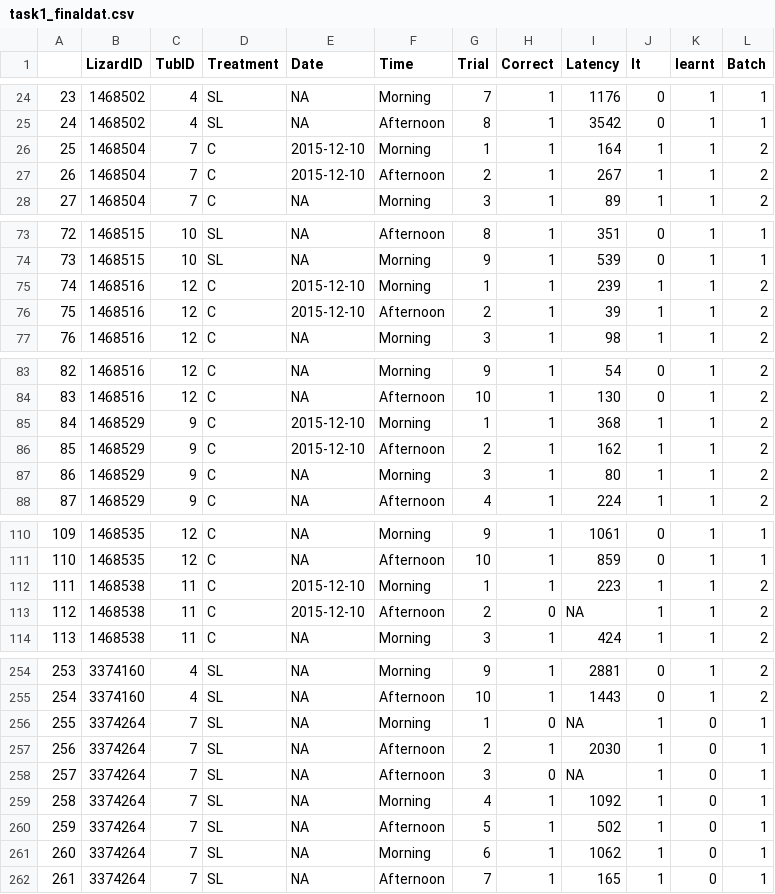
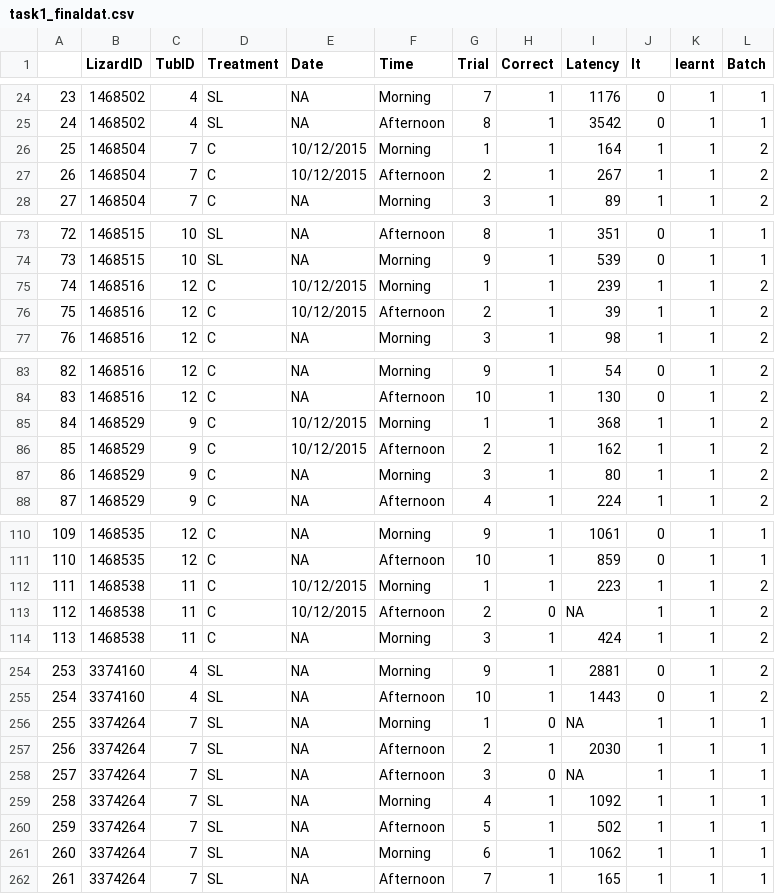
Before and after one commit to fontikar/egerniasl, a CSV file: output/data/task1_finaldat.csv, drawn as a sheet; only a part is shown, gaps mark what is left out; the diff covers the shown part only.

Commit message:
Error in one lizard that had learnt, fixed

```diff
--- a/output/data/task1_finaldat.csv
+++ b/output/data/task1_finaldat.csv
@@ -26,2 +26,2 @@
-"25","1468504",7,"C",2015-12-10,"Morning",1,1,164,1,1,2
-"26","1468504",7,"C",2015-12-10,"Afternoon",2,1,267,1,1,2
+25,1468504,7,C,10/12/2015,Morning,1,1,164,1,1,2
+26,1468504,7,C,10/12/2015,Afternoon,2,1,267,1,1,2
@@ -75,2 +75,2 @@
-"74","1468516",12,"C",2015-12-10,"Morning",1,1,239,1,1,2
-"75","1468516",12,"C",2015-12-10,"Afternoon",2,1,39,1,1,2
+74,1468516,12,C,10/12/2015,Morning,1,1,239,1,1,2
+75,1468516,12,C,10/12/2015,Afternoon,2,1,39,1,1,2
@@ -85,2 +85,2 @@
-"84","1468529",9,"C",2015-12-10,"Morning",1,1,368,1,1,2
-"85","1468529",9,"C",2015-12-10,"Afternoon",2,1,162,1,1,2
+84,1468529,9,C,10/12/2015,Morning,1,1,368,1,1,2
+85,1468529,9,C,10/12/2015,Afternoon,2,1,162,1,1,2
@@ -112,2 +112,2 @@
-"111","1468538",11,"C",2015-12-10,"Morning",1,1,223,1,1,2
-"112","1468538",11,"C",2015-12-10,"Afternoon",2,0,NA,1,1,2
+111,1468538,11,C,10/12/2015,Morning,1,1,223,1,1,2
+112,1468538,11,C,10/12/2015,Afternoon,2,0,NA,1,1,2
@@ -256,7 +256,7 @@
-"255","3374264",7,"SL",NA,"Morning",1,0,NA,1,0,1
-"256","3374264",7,"SL",NA,"Afternoon",2,1,2030,1,0,1
-"257","3374264",7,"SL",NA,"Afternoon",3,0,NA,1,0,1
-"258","3374264",7,"SL",NA,"Morning",4,1,1092,1,0,1
-"259","3374264",7,"SL",NA,"Afternoon",5,1,502,1,0,1
-"260","3374264",7,"SL",NA,"Morning",6,1,1062,1,0,1
-"261","3374264",7,"SL",NA,"Afternoon",7,1,165,1,0,1
+255,3374264,7,SL,NA,Morning,1,0,NA,1,1,1
+256,3374264,7,SL,NA,Afternoon,2,1,2030,1,1,1
+257,3374264,7,SL,NA,Afternoon,3,0,NA,1,1,1
+258,3374264,7,SL,NA,Morning,4,1,1092,1,1,1
+259,3374264,7,SL,NA,Afternoon,5,1,502,1,1,1
+260,3374264,7,SL,NA,Morning,6,1,1062,1,1,1
+261,3374264,7,SL,NA,Afternoon,7,1,165,1,1,1
```
Also changed, not shown: 16 edited cells elsewhere in this file.
